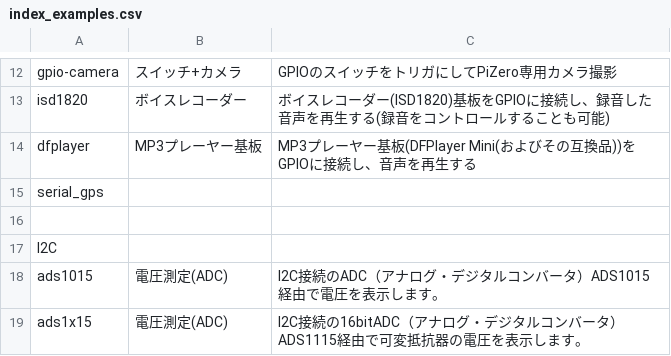
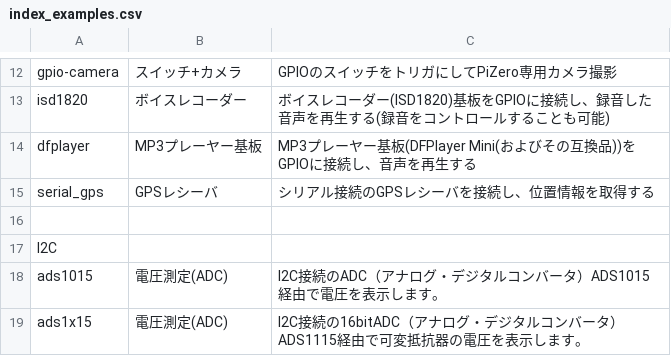
Before and after one commit to chirimen-oh/chirimen.org, a CSV file: pizero/src/esm-examples/index_examples.csv, drawn as a sheet; only a part is shown, gaps mark what is left out.

Commit message:
Minor fix

```diff
--- a/pizero/src/esm-examples/index_examples.csv
+++ b/pizero/src/esm-examples/index_examples.csv
@@ -14,3 +14,3 @@ isd1820,ボイスレコーダー,ボイスレコーダー(ISD1820)基板をGPIO
 dfplayer,MP3プレーヤー基板,MP3プレーヤー基板(DFPlayer Mini(およびその互換品))をGPIOに接続し、音声を再生する
-serial_gps
+serial_gps,GPSレシーバ,シリアル接続のGPSレシーバを接続し、位置情報を取得する
 
```
